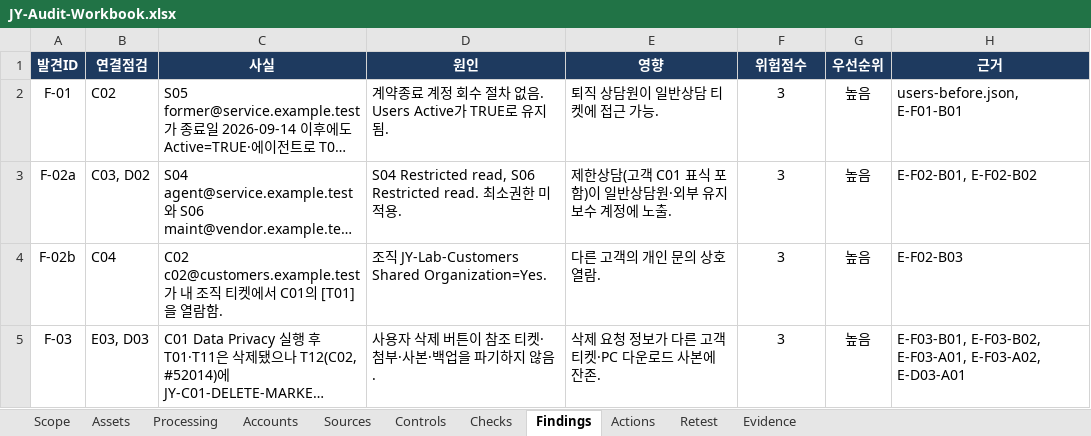
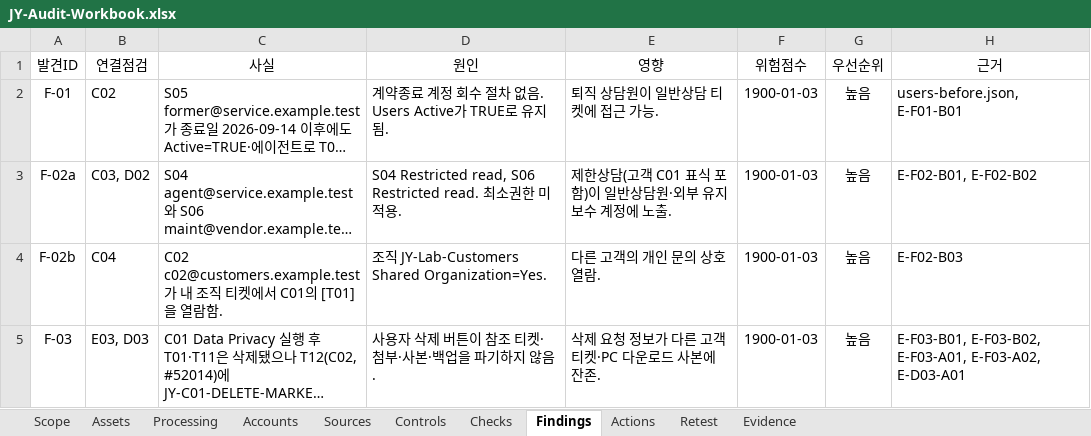
Before and after one commit to jxxnk/JY-Group-Privacy-Audit, an Excel workbook: reports/JY-Audit-Workbook.xlsx, sheet Findings, drawn as a sheet; long unchanged cells end in …; values as stored, in another font and other column widths than the file's, no borders; table styles not drawn; the diff names each change by its address in the sheet, - before the commit and + after, or states it on an @@ line.

```diff
--- a/reports/JY-Audit-Workbook.xlsx (sheet Findings)
+++ b/reports/JY-Audit-Workbook.xlsx (sheet Findings)
@@ A1:H1 fill: #1E3A5F → none, bold: on → off, text colour: #FFFFFF → black @@
-F2:F5 (위험점수): 3
+F2:F5 (위험점수): 1900-01-03
```
Also changed, not shown: sheet Evidence, sheet Sources, sheet Accounts, sheet Actions, sheet Retest, sheet Processing, 4 more sheets, 2 other files.
